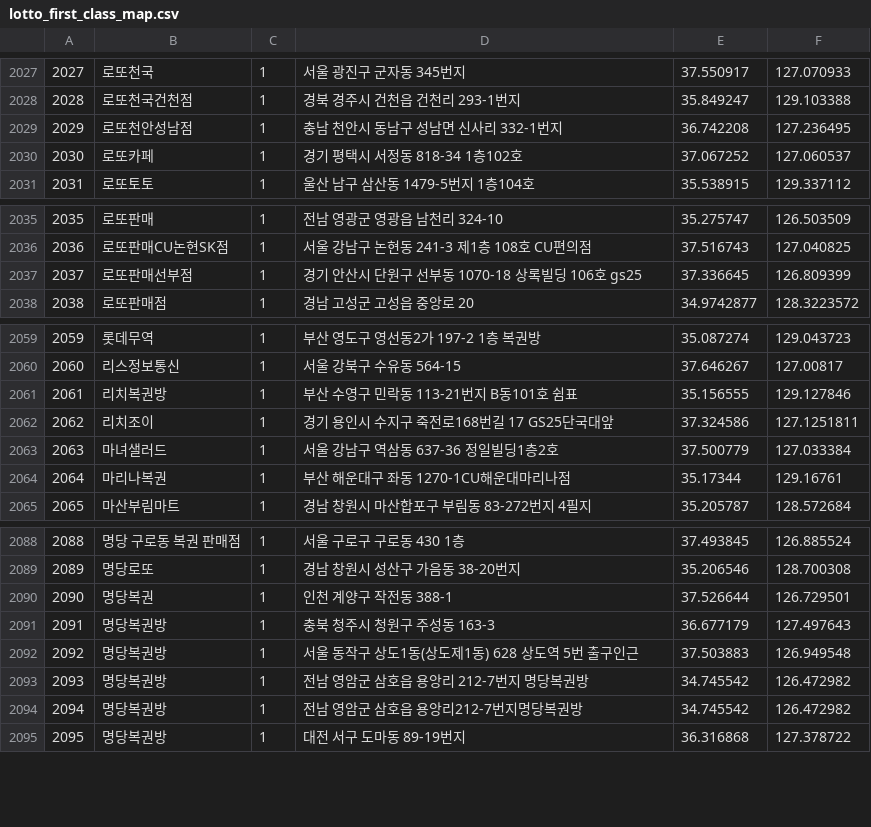
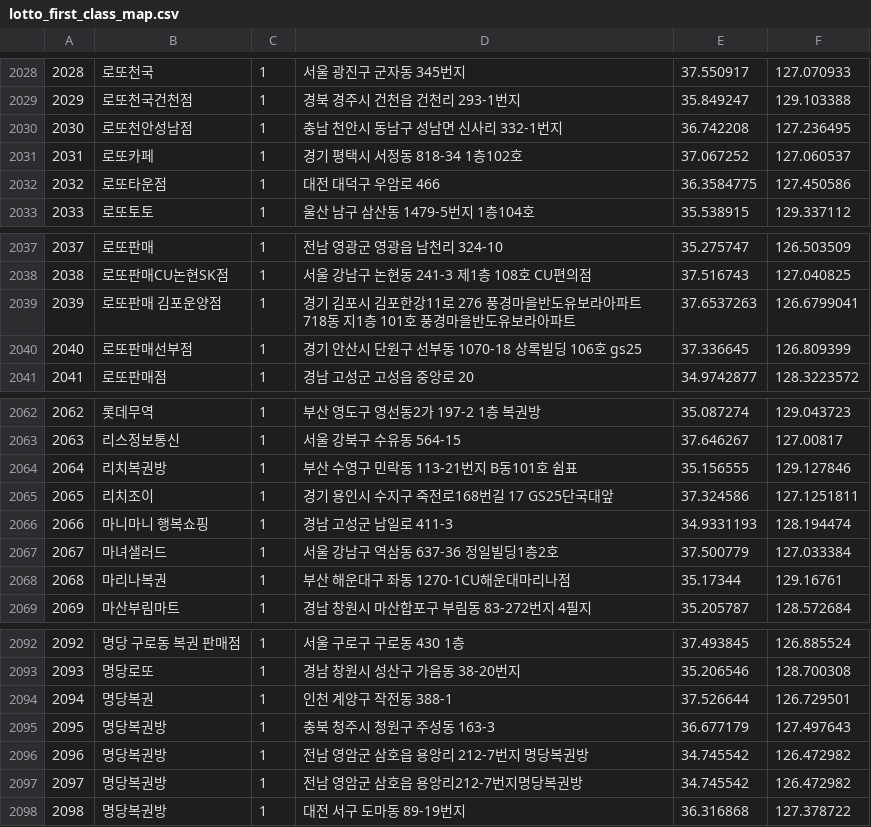
Before and after one commit to geojun01/lottodata, a CSV file: lotto_first_class_map.csv, drawn as a sheet; only a part is shown, gaps mark what is left out; removed rows and columns are numbered as before the commit, all else as after; the diff covers the shown part only; the diff names each change by its address in the sheet, - before the commit and + after, or states it on an @@ line.

```diff
--- a/lotto_first_class_map.csv
+++ b/lotto_first_class_map.csv
@@ column A renumbered from row 2 down @@
+row 2032: 2032 | 로또타운점 | 1 | 대전 대덕구 우암로 466 | 36.3584775 | 127.450586
+row 2039: 2039 | 로또판매 김포운양점 | 1 | 경기 김포시 김포한강11로 276 풍경마을반도유보라아파트 718동 지1층 101호 풍경마을반도유보라아파트 | 37.6537263 | 126.6799041
+row 2066: 2066 | 마니마니 행복쇼핑 | 1 | 경남 고성군 남일로 411-3 | 34.9331193 | 128.194474
-row 2092: 2092 | 명당복권방 | 1 | 서울 동작구 상도1동(상도제1동) 628 상도역 5번 출구인근 | 37.503883 | 126.949548
```
Also changed, not shown: 6 added rows, 5 removed rows and 1 edited cell elsewhere in this file.
